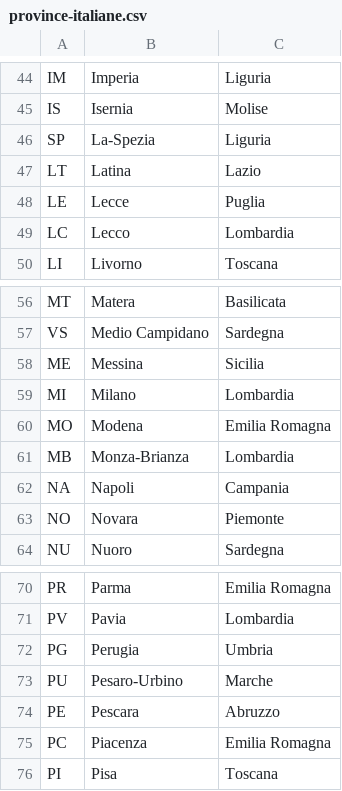
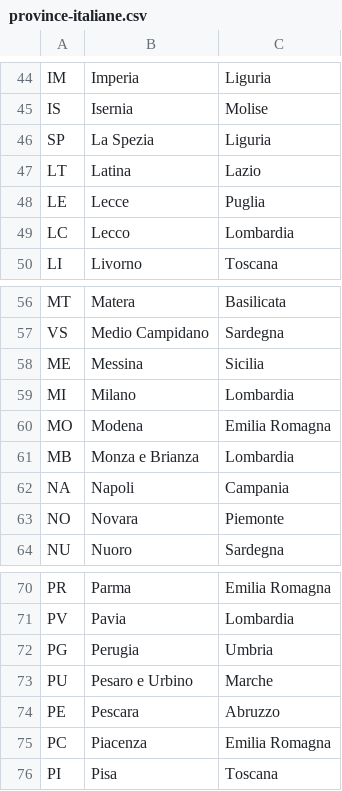
Before and after one commit to yohannesluminari/EnergIApp, a CSV file: EnergIApp/src/main/resources/comuni & province/province-italiane.csv, drawn as a sheet; only a part is shown, gaps mark what is left out; the diff covers the shown part only.

```diff
--- a/EnergIApp/src/main/resources/comuni & province/province-italiane.csv
+++ b/EnergIApp/src/main/resources/comuni & province/province-italiane.csv
@@ -45,3 +45,3 @@ IM;Imperia;Liguria
 IS;Isernia;Molise
-SP;La-Spezia;Liguria
+SP;La Spezia;Liguria
 LT;Latina;Lazio
@@ -60,3 +60,3 @@ MI;Milano;Lombardia
 MO;Modena;Emilia Romagna
-MB;Monza-Brianza;Lombardia
+MB;Monza e Brianza;Lombardia
 NA;Napoli;Campania
@@ -72,3 +72,3 @@ PV;Pavia;Lombardia
 PG;Perugia;Umbria
-PU;Pesaro-Urbino;Marche
+PU;Pesaro e Urbino;Marche
 PE;Pescara;Abruzzo
```
Also changed, not shown: 8 edited cells elsewhere in this file, 4 other files.
